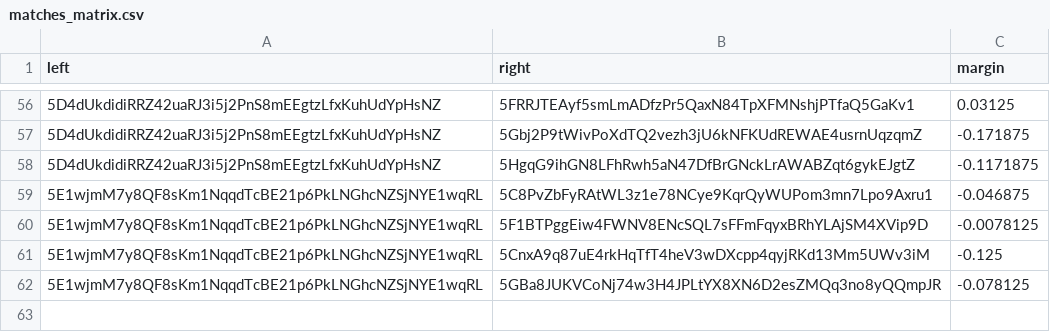
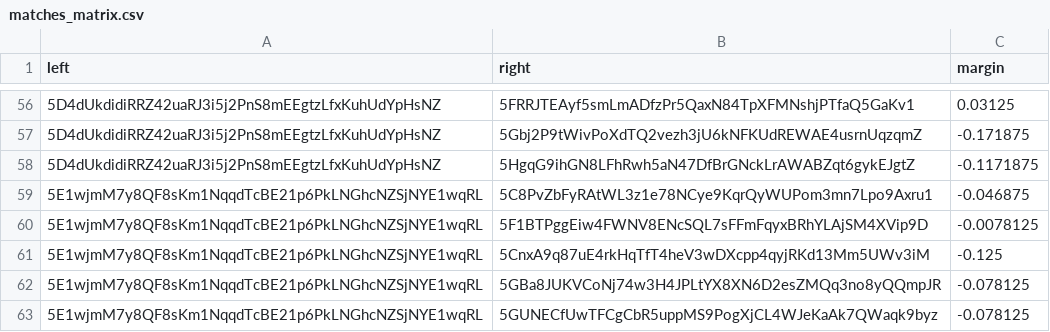
Before and after one commit to 404-Repo/404-competition-2, a CSV file: rounds/58/matches_matrix.csv, drawn as a sheet; only a part is shown, gaps mark what is left out; the diff names each change by its address in the sheet, - before the commit and + after, or states it on an @@ line.

Commit message:
Update matches matrix for round 58

```diff
--- a/rounds/58/matches_matrix.csv
+++ b/rounds/58/matches_matrix.csv
+row 63: 5E1wjmM7y8QF8sKm1NqqdTcBE21p6PkLNGhcNZSjNYE1wqRL | 5GUNECfUwTFCgCbR5uppMS9PogXjCL4WJeKaAk7QWaqk9byz | -0.078125
```
